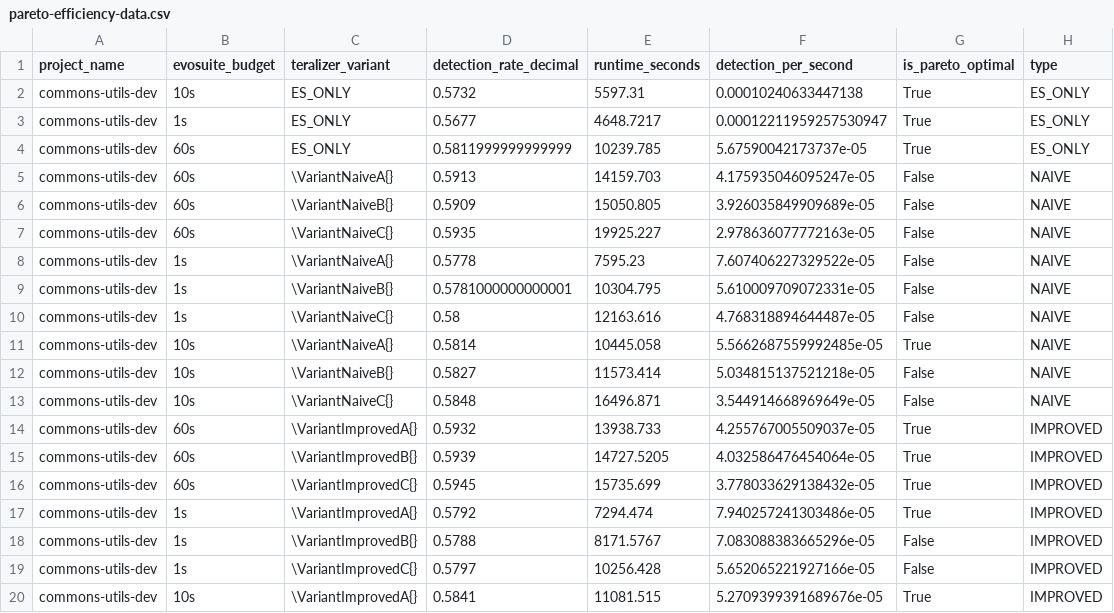
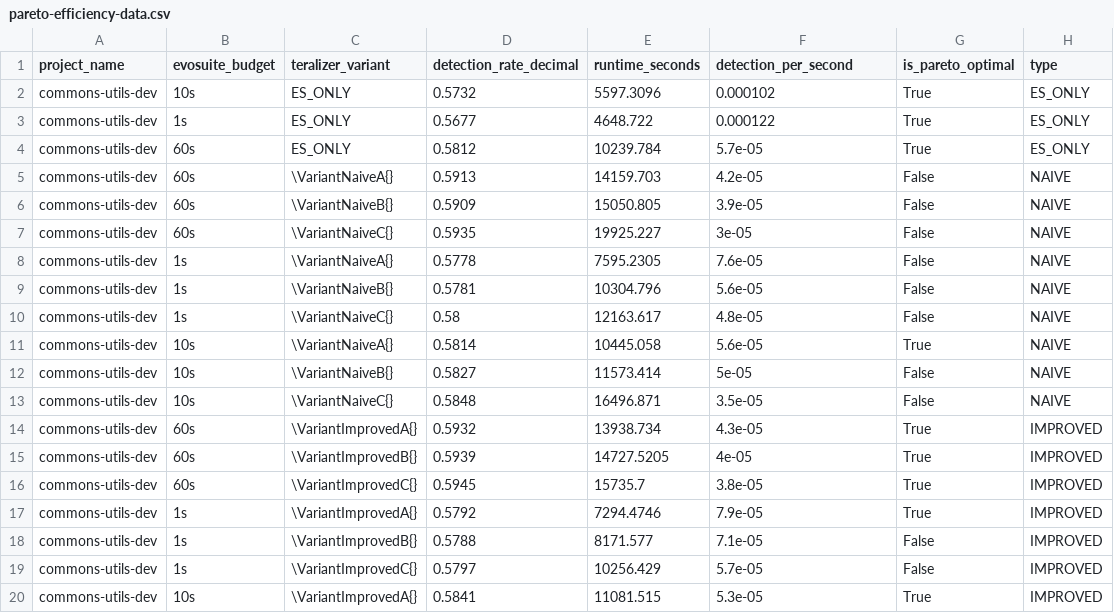
Before and after one commit to glockyco/Teralizer, a CSV file: analysis/output/original/data/pareto-efficiency-data.csv, drawn as a sheet; only a part is shown; the diff covers the shown part only.

```diff
--- a/analysis/output/original/data/pareto-efficiency-data.csv
+++ b/analysis/output/original/data/pareto-efficiency-data.csv
@@ -1,20 +1,20 @@
 project_name,evosuite_budget,teralizer_variant,detection_rate_decimal,runtime_seconds,detection_per_second,is_pareto_optimal,type
-commons-utils-dev,10s,ES_ONLY,0.5732,5597.31,0.00010240633447138,True,ES_ONLY
-commons-utils-dev,1s,ES_ONLY,0.5677,4648.7217,0.00012211959257530947,True,ES_ONLY
-commons-utils-dev,60s,ES_ONLY,0.5811999999999999,10239.785,5.67590042173737e-05,True,ES_ONLY
-commons-utils-dev,60s,\VariantNaiveA{},0.5913,14159.703,4.175935046095247e-05,False,NAIVE
-commons-utils-dev,60s,\VariantNaiveB{},0.5909,15050.805,3.926035849909689e-05,False,NAIVE
-commons-utils-dev,60s,\VariantNaiveC{},0.5935,19925.227,2.978636077772163e-05,False,NAIVE
-commons-utils-dev,1s,\VariantNaiveA{},0.5778,7595.23,7.607406227329522e-05,False,NAIVE
-commons-utils-dev,1s,\VariantNaiveB{},0.5781000000000001,10304.795,5.610009709072331e-05,False,NAIVE
-commons-utils-dev,1s,\VariantNaiveC{},0.58,12163.616,4.768318894644487e-05,False,NAIVE
-commons-utils-dev,10s,\VariantNaiveA{},0.5814,10445.058,5.5662687559992485e-05,True,NAIVE
-commons-utils-dev,10s,\VariantNaiveB{},0.5827,11573.414,5.034815137521218e-05,False,NAIVE
-commons-utils-dev,10s,\VariantNaiveC{},0.5848,16496.871,3.544914668969649e-05,False,NAIVE
-commons-utils-dev,60s,\VariantImprovedA{},0.5932,13938.733,4.255767005509037e-05,True,IMPROVED
-commons-utils-dev,60s,\VariantImprovedB{},0.5939,14727.5205,4.032586476454064e-05,True,IMPROVED
-commons-utils-dev,60s,\VariantImprovedC{},0.5945,15735.699,3.778033629138432e-05,True,IMPROVED
-commons-utils-dev,1s,\VariantImprovedA{},0.5792,7294.474,7.940257241303486e-05,True,IMPROVED
-commons-utils-dev,1s,\VariantImprovedB{},0.5788,8171.5767,7.083088383665296e-05,False,IMPROVED
-commons-utils-dev,1s,\VariantImprovedC{},0.5797,10256.428,5.652065221927166e-05,False,IMPROVED
-commons-utils-dev,10s,\VariantImprovedA{},0.5841,11081.515,5.2709399391689676e-05,True,IMPROVED
+commons-utils-dev,10s,ES_ONLY,0.5732,5597.3096,0.000102,True,ES_ONLY
+commons-utils-dev,1s,ES_ONLY,0.5677,4648.722,0.000122,True,ES_ONLY
+commons-utils-dev,60s,ES_ONLY,0.5812,10239.784,5.7e-05,True,ES_ONLY
+commons-utils-dev,60s,\VariantNaiveA{},0.5913,14159.703,4.2e-05,False,NAIVE
+commons-utils-dev,60s,\VariantNaiveB{},0.5909,15050.805,3.9e-05,False,NAIVE
+commons-utils-dev,60s,\VariantNaiveC{},0.5935,19925.227,3e-05,False,NAIVE
+commons-utils-dev,1s,\VariantNaiveA{},0.5778,7595.2305,7.6e-05,False,NAIVE
+commons-utils-dev,1s,\VariantNaiveB{},0.5781,10304.796,5.6e-05,False,NAIVE
+commons-utils-dev,1s,\VariantNaiveC{},0.58,12163.617,4.8e-05,False,NAIVE
+commons-utils-dev,10s,\VariantNaiveA{},0.5814,10445.058,5.6e-05,True,NAIVE
+commons-utils-dev,10s,\VariantNaiveB{},0.5827,11573.414,5e-05,False,NAIVE
+commons-utils-dev,10s,\VariantNaiveC{},0.5848,16496.871,3.5e-05,False,NAIVE
+commons-utils-dev,60s,\VariantImprovedA{},0.5932,13938.734,4.3e-05,True,IMPROVED
+commons-utils-dev,60s,\VariantImprovedB{},0.5939,14727.5205,4e-05,True,IMPROVED
+commons-utils-dev,60s,\VariantImprovedC{},0.5945,15735.7,3.8e-05,True,IMPROVED
+commons-utils-dev,1s,\VariantImprovedA{},0.5792,7294.4746,7.9e-05,True,IMPROVED
+commons-utils-dev,1s,\VariantImprovedB{},0.5788,8171.577,7.1e-05,False,IMPROVED
+commons-utils-dev,1s,\VariantImprovedC{},0.5797,10256.429,5.7e-05,False,IMPROVED
+commons-utils-dev,10s,\VariantImprovedA{},0.5841,11081.515,5.3e-05,True,IMPROVED
```
Also changed, not shown: 29 edited cells elsewhere in this file, analysis/output/original/data/detections-per-mutator-data.csv, analysis/output/original/data/evosuite-runtime-analysis.csv, 14 other files.
